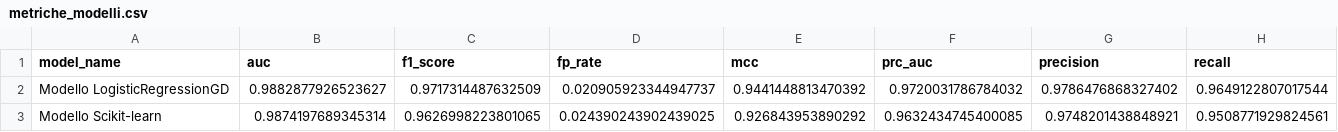
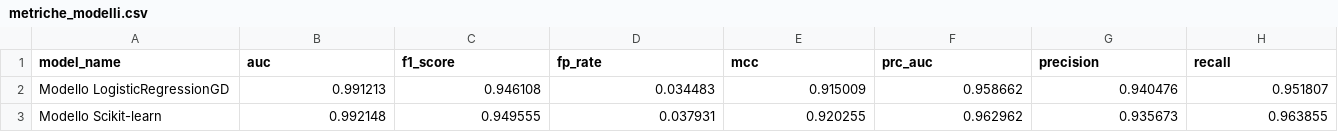
Before and after one commit to Simo93-rgb/upo-machine-learning, a CSV file: Machine Learning/Logistic Regression With Gradient Descend/Assets/metriche_modelli.csv, drawn as a sheet.

Commit message:
Batsa cercare iperparametri, ho ottimizzato la recall e tenere il best params. Attenzione CHE NON HO CALCOLATO LA ACURACY

```diff
--- a/Machine Learning/Logistic Regression With Gradient Descend/Assets/metriche_modelli.csv
+++ b/Machine Learning/Logistic Regression With Gradient Descend/Assets/metriche_modelli.csv
@@ -1,3 +1,3 @@
 model_name,auc,f1_score,fp_rate,mcc,prc_auc,precision,recall
-Modello LogisticRegressionGD,0.9882877926523627,0.9717314487632509,0.020905923344947737,0.9441448813470392,0.9720031786784032,0.9786476868327402,0.9649122807017544
-Modello Scikit-learn,0.9874197689345314,0.9626998223801065,0.024390243902439025,0.926843953890292,0.9632434745400085,0.9748201438848921,0.9508771929824561
+Modello LogisticRegressionGD,0.991213,0.946108,0.034483,0.915009,0.958662,0.940476,0.951807
+Modello Scikit-learn,0.992148,0.949555,0.037931,0.920255,0.962962,0.935673,0.963855
```
Also changed, not shown: Machine Learning/Logistic Regression With Gradient Descend/Assets/k_fold_metriche_modelli_parametri_base.csv, 24 other files.
